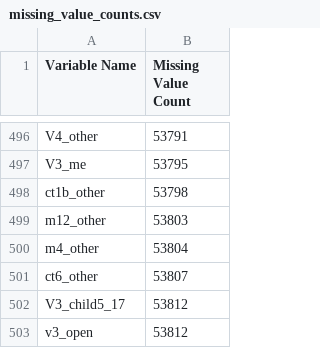
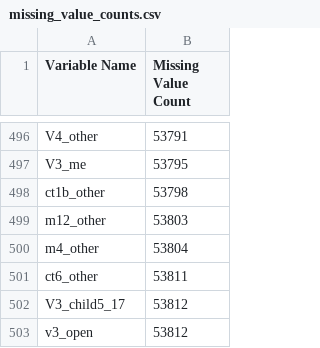
Before and after one commit to Matthew-Ryan1995/face_mask_predictors, a CSV file: data/missing_value_counts.csv, drawn as a sheet; only a part is shown, gaps mark what is left out; the diff covers the shown part only.

```diff
--- a/data/missing_value_counts.csv
+++ b/data/missing_value_counts.csv
@@ -500,3 +500,3 @@ m12_other,53803
 m4_other,53804
-ct6_other,53807
+ct6_other,53811
 V3_child5_17,53812
```
Also changed, not shown: 1 added row, 1 removed row and 6 edited cells elsewhere in this file, 3 other files.
